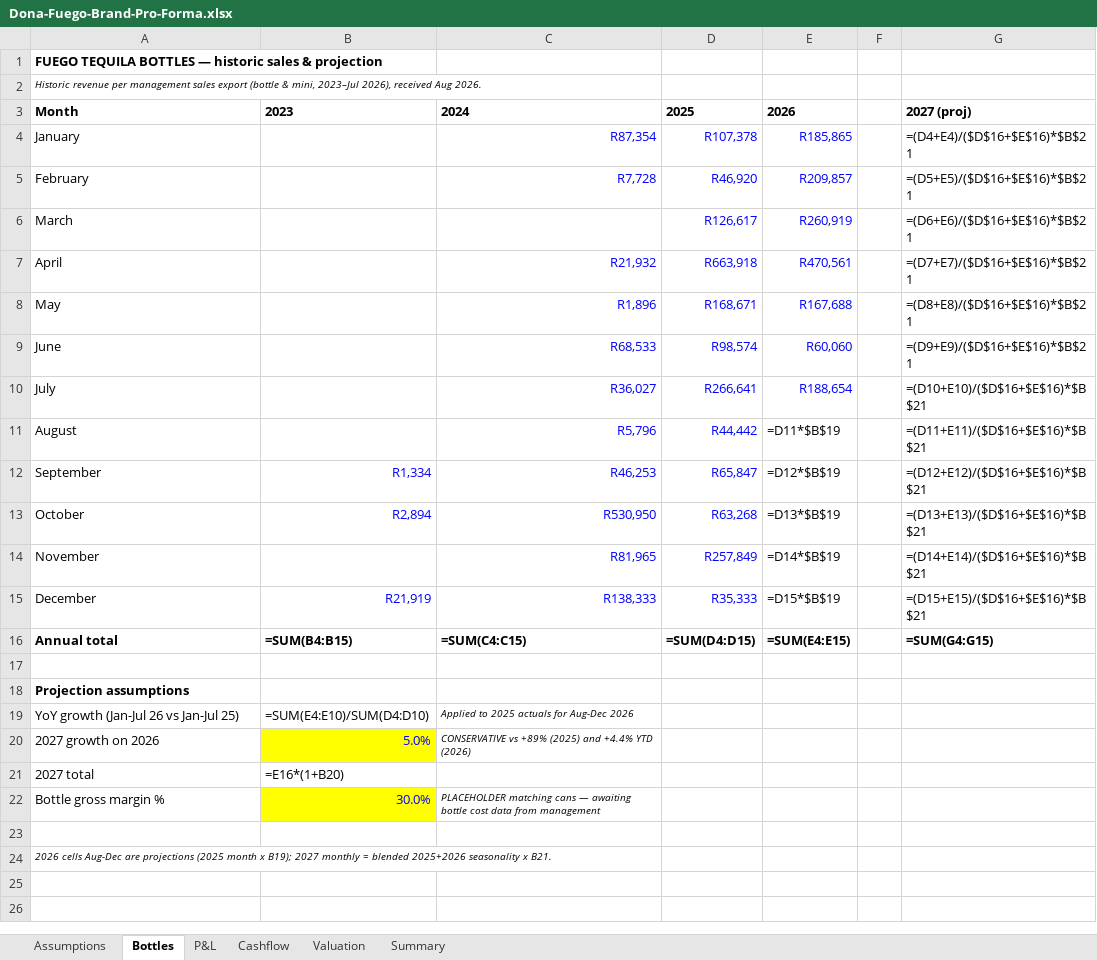
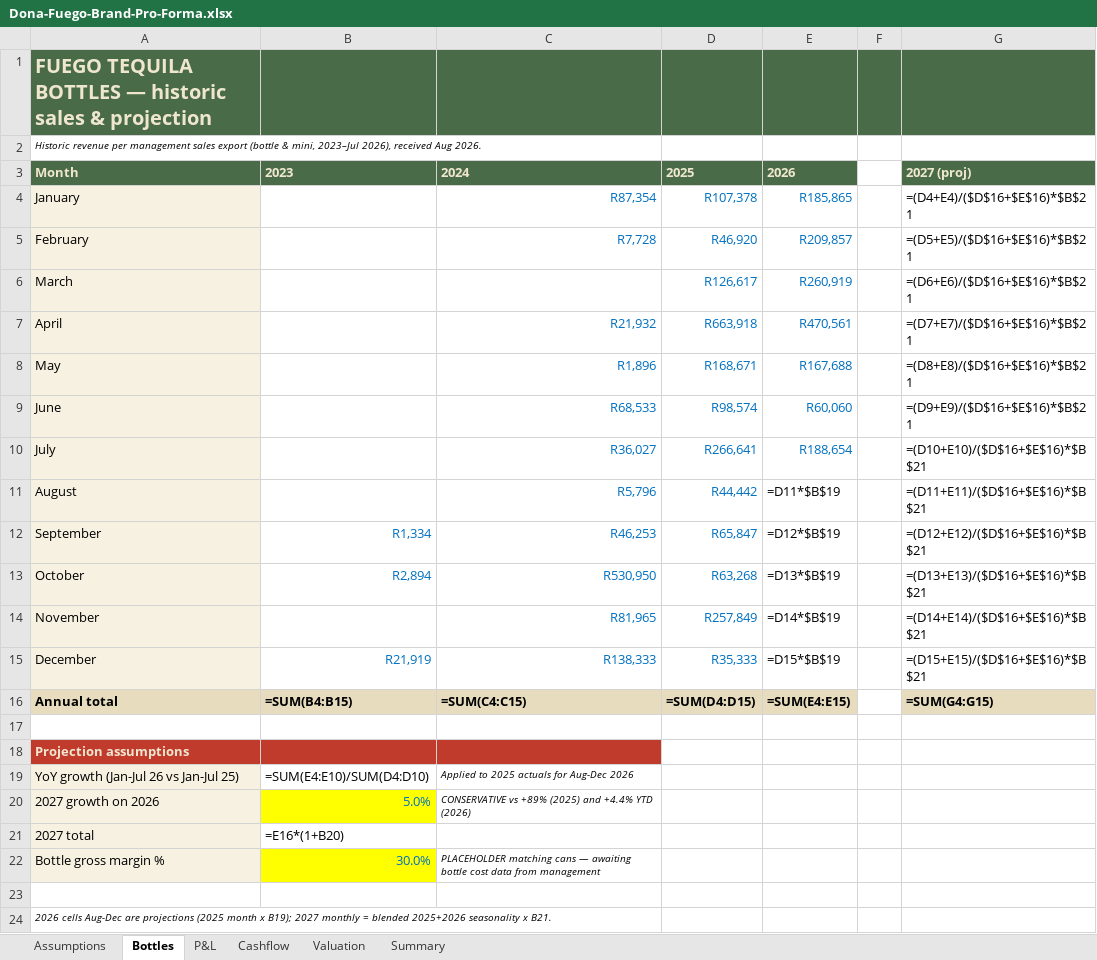
Before and after one commit to getluckyjo/donafuego, an Excel workbook: site/downloads/Dona-Fuego-Brand-Pro-Forma.xlsx, sheet Bottles, drawn as a sheet; values as stored, in another font and other column widths than the file's, no borders; formulas without a stored value are shown as written; the diff names each change by its address in the sheet, - before the commit and + after, or states it on an @@ line.

```diff
--- a/site/downloads/Dona-Fuego-Brand-Pro-Forma.xlsx (sheet Bottles)
+++ b/site/downloads/Dona-Fuego-Brand-Pro-Forma.xlsx (sheet Bottles)
-A1:G1 fill: none
+A1:G1 fill: #4A6B47
-A1 text colour: black
+A1 text colour: #EFE6CF, text size: larger
@@ A3:E3 fill: none → #4A6B47, text colour: black → #EFE6CF @@
@@ G3 fill: none → #4A6B47, text colour: black → #EFE6CF @@
-A4:A15 fill: none
+A4:A15 fill: #F7F1E1
-C4:E5 text colour: #0000FF
+C4:E5 text colour: #0070C0
-D6:E6 text colour: #0000FF
+D6:E6 text colour: #0070C0
-C7:E10 text colour: #0000FF
+C7:E10 text colour: #0070C0
-C11:D11 text colour: #0000FF
+C11:D11 text colour: #0070C0
-B12:D13 text colour: #0000FF
+B12:D13 text colour: #0070C0
-C14:D14 text colour: #0000FF
+C14:D14 text colour: #0070C0
-B15:D15 text colour: #0000FF
+B15:D15 text colour: #0070C0
-A16:E16 fill: none
+A16:E16 fill: #E8DCBE
-G16 fill: none
+G16 fill: #E8DCBE
-A18 text colour: black
+A18 text colour: #EFE6CF
-A18:C18 fill: none
+A18:C18 fill: #C13B2D
-A19:A22 fill: none
+A19:A22 fill: #F7F1E1
-B20 text colour: #0000FF
+B20 text colour: #0070C0
-B22 text colour: #0000FF
+B22 text colour: #0070C0
```
Also changed, not shown: sheet Cashflow, sheet Valuation, sheet Assumptions, sheet Summary, sheet P&L.
